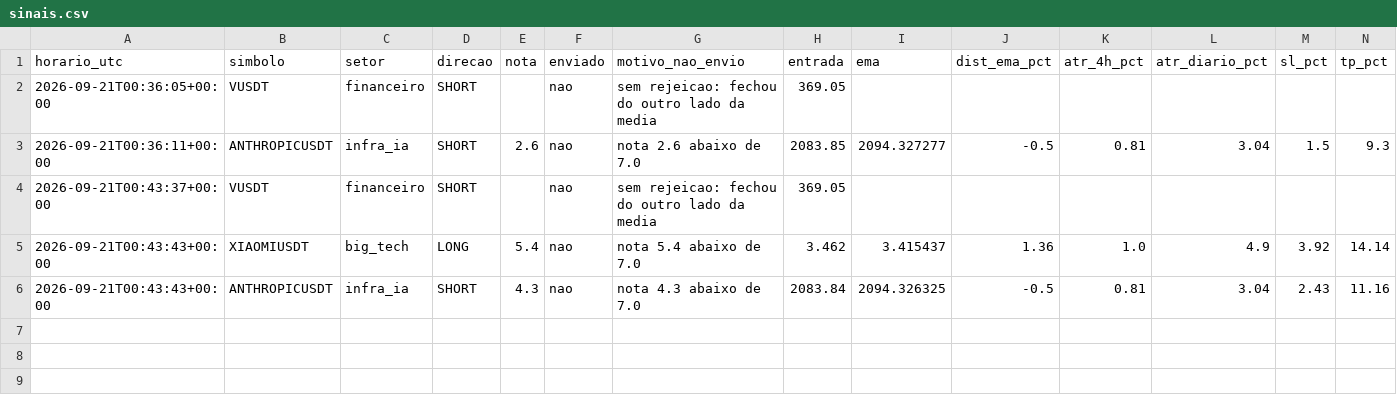
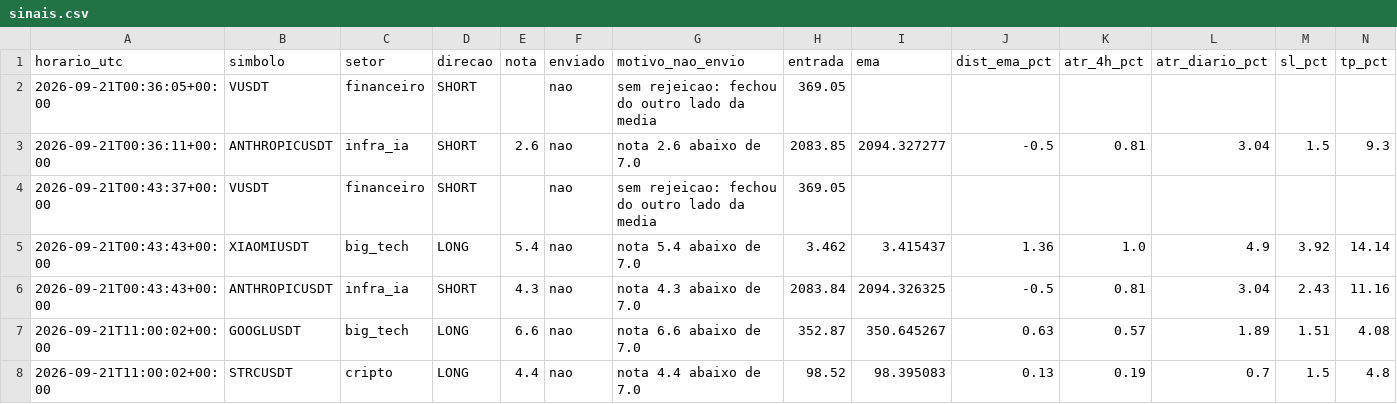
Before and after one commit to pedroloopz/alerta-ema, a CSV file: sinais.csv, drawn as a sheet; only a part is shown; rows hold the shown columns only; the diff names each change by its address in the sheet, - before the commit and + after, or states it on an @@ line.

```diff
--- a/sinais.csv
+++ b/sinais.csv
+row 7: 2026-09-21T11:00:02+00:00 | GOOGLUSDT | big_tech | LONG | 6.6 | nao | nota 6.6 abaixo de 7.0 | 352.87 | 350.645267 | 0.63 | 0.57 | 1.89 | 1.51 | 4.08
+row 8: 2026-09-21T11:00:02+00:00 | STRCUSDT | cripto | LONG | 4.4 | nao | nota 4.4 abaixo de 7.0 | 98.52 | 98.395083 | 0.13 | 0.19 | 0.7 | 1.5 | 4.8
```
